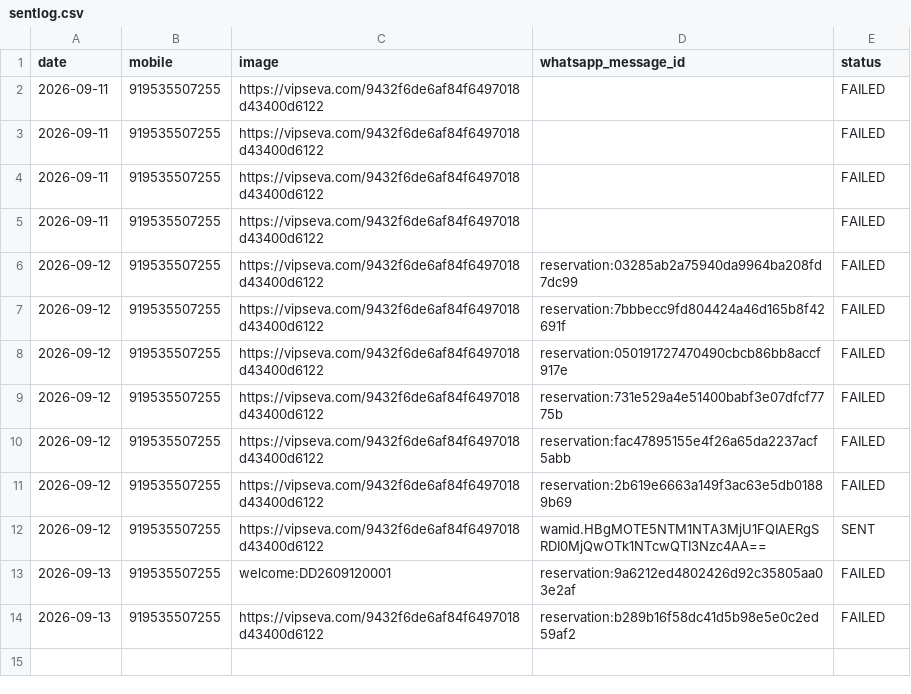
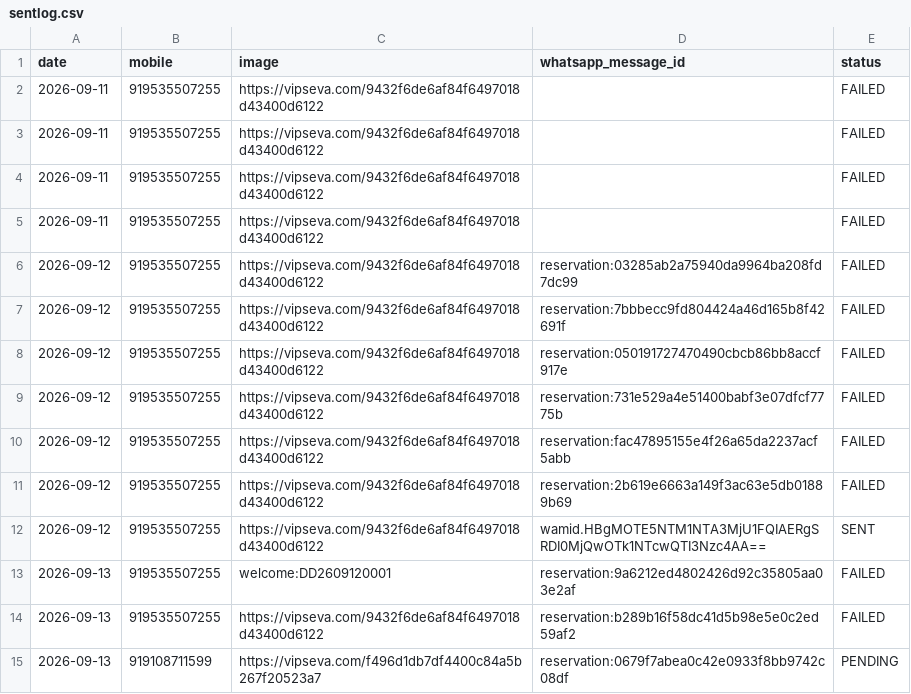
Before and after one commit to mishnit/daily-darshan, a CSV file: csv/sentlog.csv, drawn as a sheet; the diff names each change by its address in the sheet, - before the commit and + after, or states it on an @@ line.

```diff
--- a/csv/sentlog.csv
+++ b/csv/sentlog.csv
+row 15: 2026-09-13 | 919108711599 | https://vipseva.com/f496d1db7df4400c84a5b267f20523a7 | reservation:0679f7abea0c42e0933f8bb9742c08df | PENDING
```
Also changed, not shown: csv/logs.csv.
